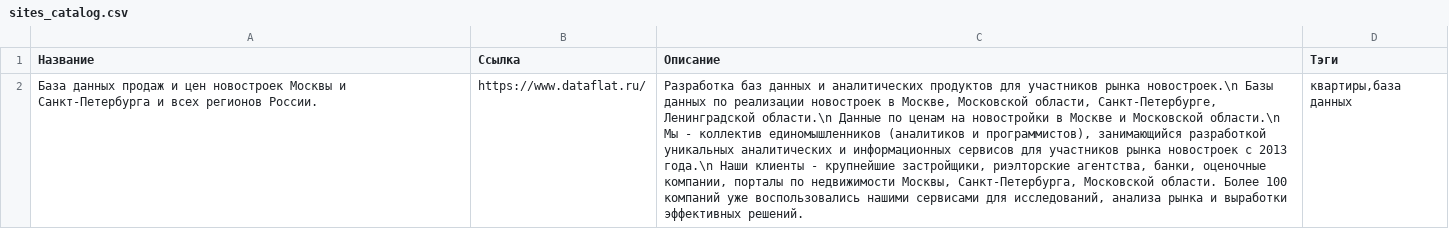
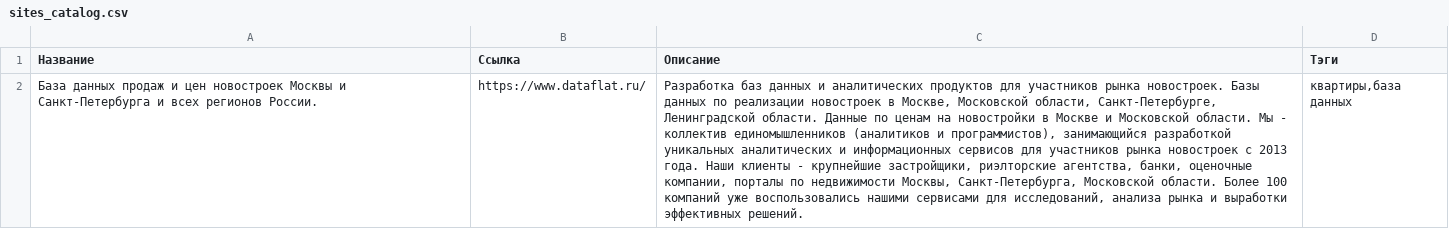
Before and after one commit to hightemp/hightemp, a CSV file: sites_catalog.csv, drawn as a sheet; the diff names each change by its address in the sheet, - before the commit and + after, or states it on an @@ line.

Commit message:
Update sites_catalog.csv

```diff
--- a/sites_catalog.csv
+++ b/sites_catalog.csv
-C2 (Описание): …участников рынка новостроек.\n Базы данных по реализации новостроек в Москве, Московской области, Санкт-Петербурге, Ленинградской области.\n Данные по ценам на новостройки в Москве и Московской области.\n Мы - коллектив единомышленников (аналитиков и программистов), занимающийся разработкой уникальных аналитических и информационных сервисов для участников рынка новостроек с 2013 года.\n Наши клиенты…
+C2 (Описание): …участников рынка новостроек. Базы данных по реализации новостроек в Москве, Московской области, Санкт-Петербурге, Ленинградской области. Данные по ценам на новостройки в Москве и Московской области. Мы - коллектив единомышленников (аналитиков и программистов), занимающийся разработкой уникальных аналитических и информационных сервисов для участников рынка новостроек с 2013 года. Наши клиенты…
```
